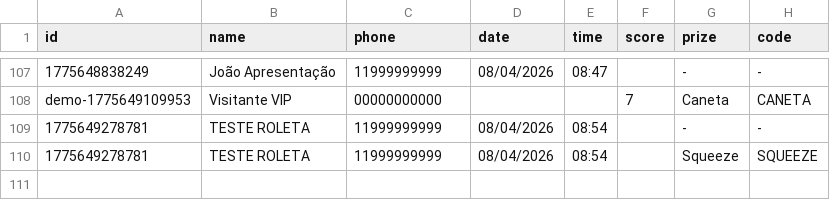
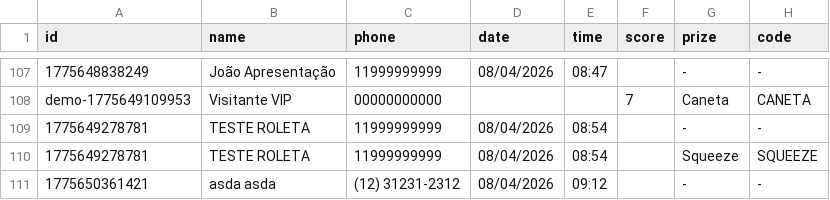
Before and after one commit to Guilhermefariareis/Autopar, a CSV file: leads.csv, drawn as a sheet; only a part is shown, gaps mark what is left out; the diff names each change by its address in the sheet, - before the commit and + after, or states it on an @@ line.

```diff
--- a/leads.csv
+++ b/leads.csv
+row 111: 1775650361421 | asda asda | (12) 31231-2312 | 08/04/2026 | 09:12 |  | - | -
```
Also changed, not shown: 6 other files.
